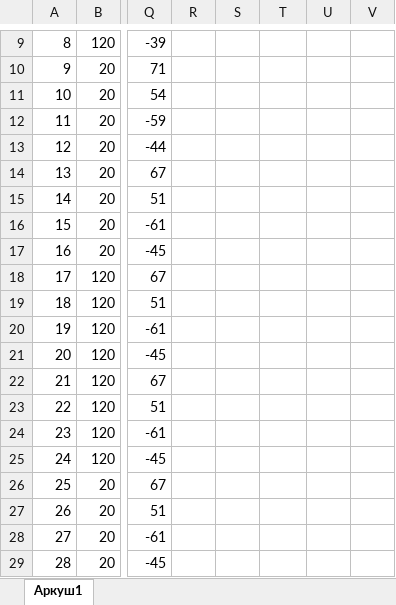
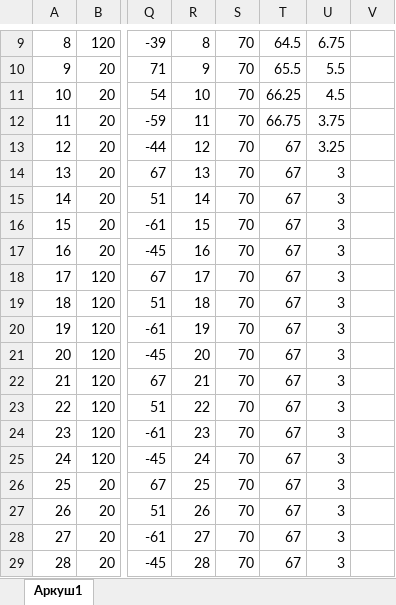
Before and after one commit to R3nnyWeb/labs7, an Excel workbook: MSIPU/PR6/графиккиииитиии.xlsx, sheet Аркуш1, drawn as a sheet; only a part is shown, gaps mark what is left out; values as stored, in another font and other column widths than the file's, no borders; charts and pictures not drawn; the diff covers the shown part only; the diff names each change by its address in the sheet, - before the commit and + after, or states it on an @@ line.

```diff
--- a/MSIPU/PR6/графиккиииитиии.xlsx (sheet Аркуш1)
+++ b/MSIPU/PR6/графиккиииитиии.xlsx (sheet Аркуш1)
-R9: (empty)
+R9: 8
-S9:S29: (empty)
+S9:S29: 70
-T9: (empty)
+T9: 64.5
-U9: (empty)
+U9: 6.75
-R10: (empty)
+R10: 9
-T10: (empty)
+T10: 65.5
-U10: (empty)
+U10: 5.5
-R11: (empty)
+R11: 10
-T11: (empty)
+T11: 66.25
-U11: (empty)
+U11: 4.5
-R12: (empty)
+R12: 11
-T12: (empty)
+T12: 66.75
-U12: (empty)
+U12: 3.75
-R13: (empty)
+R13: 12
-T13:T29: (empty)
+T13:T29: 67
-U13: (empty)
+U13: 3.25
-R14: (empty)
+R14: 13
-U14:U29: (empty)
+U14:U29: 3
-R15: (empty)
+R15: 14
-R16: (empty)
+R16: 15
-R17: (empty)
+R17: 16
-R18: (empty)
+R18: 17
-R19: (empty)
+R19: 18
-R20: (empty)
+R20: 19
-R21: (empty)
+R21: 20
-R22: (empty)
+R22: 21
-R23: (empty)
+R23: 22
-R24: (empty)
+R24: 23
-R25: (empty)
+R25: 24
-R26: (empty)
+R26: 25
-R27: (empty)
+R27: 26
-R28: (empty)
+R28: 27
-R29: (empty)
+R29: 28
```
Also changed, not shown: 45 edited cells elsewhere in this sheet, charts or pictures, 13 other files.
